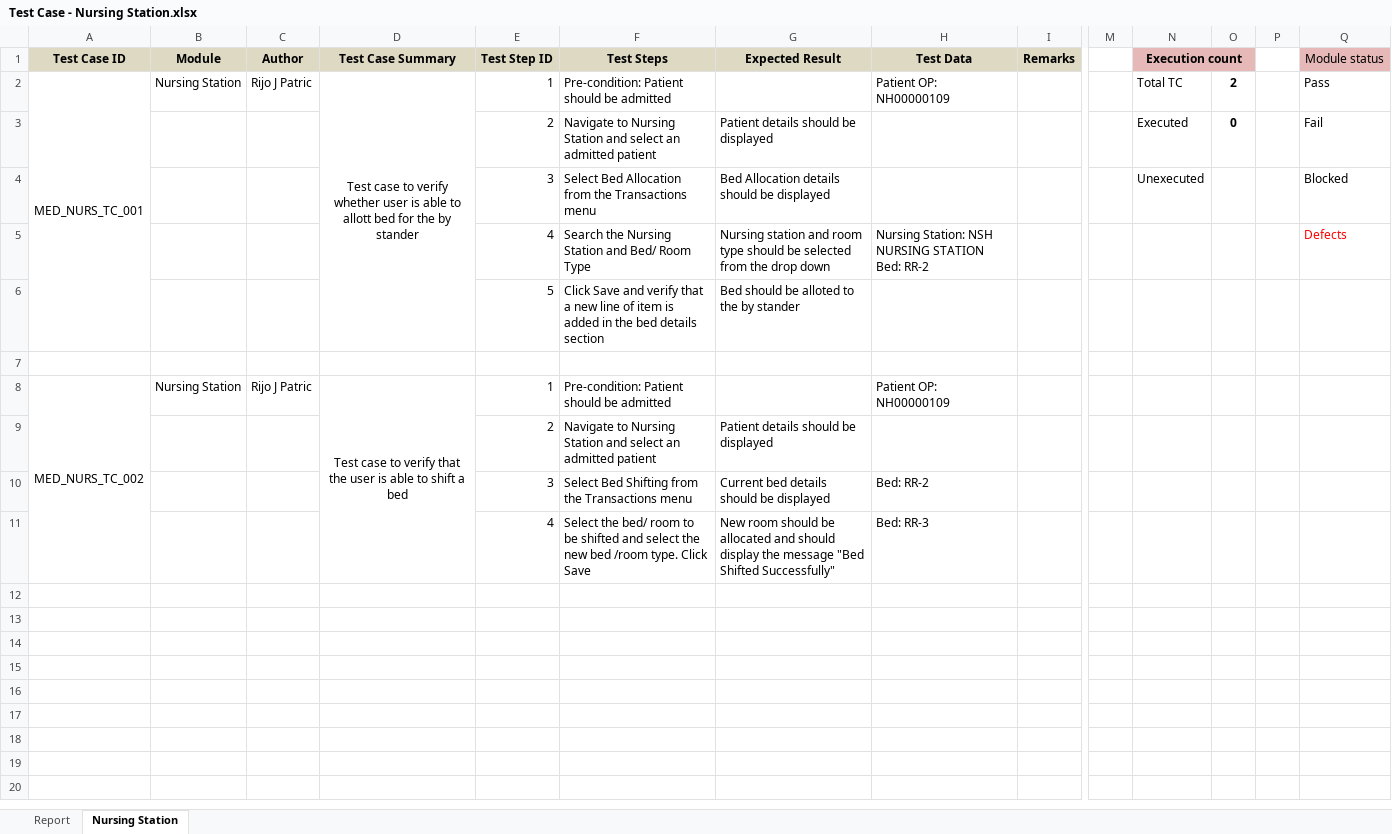
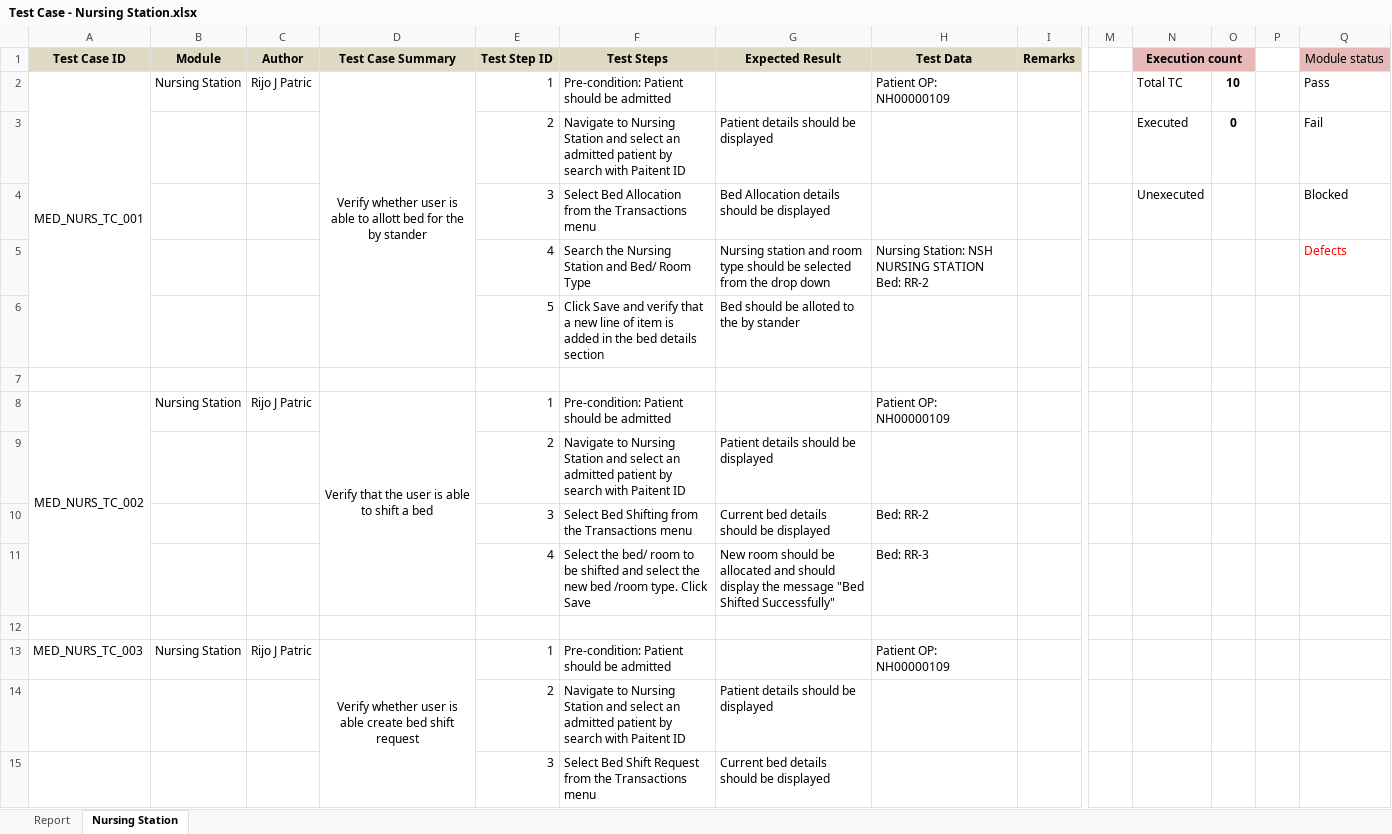
Before and after one commit to RijoJohnPatric/CentralRepository-Mediware, an Excel workbook: Test Case/Rijo/Test Case - Nursing Station.xlsx, sheet Nursing Station, drawn as a sheet; only a part is shown, gaps mark what is left out; values as stored, in another font and other column widths than the file's, no borders; rows hold the shown columns only; the diff covers the shown part only; the diff names each change by its address in the sheet, - before the commit and + after, or states it on an @@ line.

```diff
--- a/Test Case/Rijo/Test Case - Nursing Station.xlsx (sheet Nursing Station)
+++ b/Test Case/Rijo/Test Case - Nursing Station.xlsx (sheet Nursing Station)
-D2 (Test Case Summary): Test case to verify whether user…
+D2 (Test Case Summary): Verify whether user…
-O2: 2
+O2: 10
-F3 (Test Steps): …admitted patient
+F3 (Test Steps): …admitted patient by search with Paitent ID
-D8 (Test Case Summary): Test case to verify that the…
+D8 (Test Case Summary): Verify that the…
-F9 (Test Steps): …admitted patient
+F9 (Test Steps): …admitted patient by search with Paitent ID
+row 12: (empty)
+row 13: MED_NURS_TC_003 | Nursing Station | Rijo J Patric | Verify whether user is able create bed shift request | 1 | Pre-condition: Patient should be admitted |  | Patient OP: NH00000109
+row 14:  |  |  |  | 2 | Navigate to Nursing Station and select an admitted patient by search with Paitent ID | Patient details should be displayed
+row 15:  |  |  |  | 3 | Select Bed Shift Request from the Transactions menu | Current bed details should be displayed
```
Also changed, not shown: 42 added rows elsewhere in this sheet, sheet Report, charts or pictures, 1 other file.
